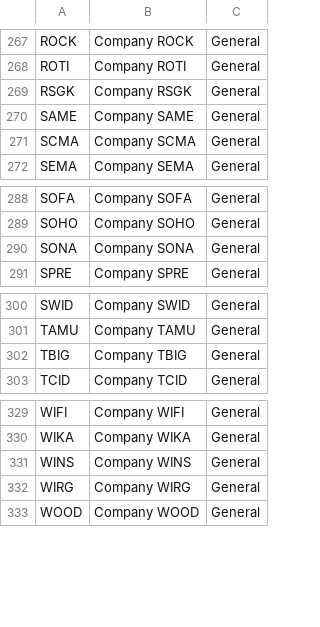
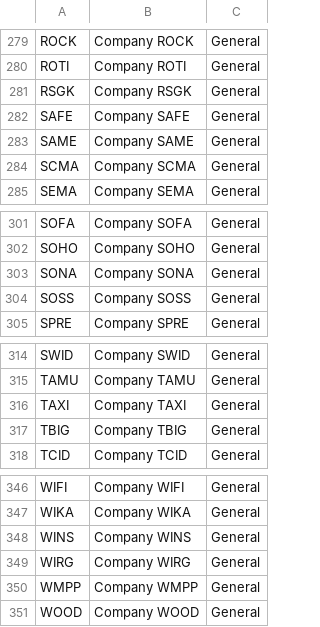
Before and after one commit to popboat1/idx-scraper, a CSV file: configs/idx_universe.csv, drawn as a sheet; only a part is shown, gaps mark what is left out; the diff covers the shown part only; the diff names each change by its address in the sheet, - before the commit and + after, or states it on an @@ line.

```diff
--- a/configs/idx_universe.csv
+++ b/configs/idx_universe.csv
+row 282: SAFE | Company SAFE | General
+row 304: SOSS | Company SOSS | General
+row 316: TAXI | Company TAXI | General
+row 350: WMPP | Company WMPP | General
```
Also changed, not shown: 14 added rows elsewhere in this file.
